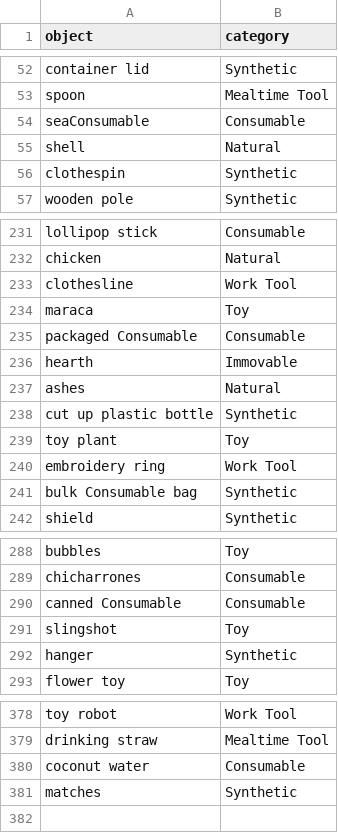
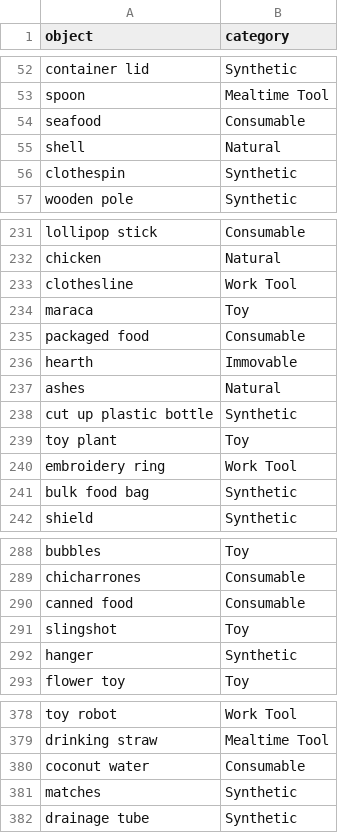
Before and after one commit to kennedycasey/daylong-object-ids, a CSV file: data/casillas/manual-checks/categories.csv, drawn as a sheet; only a part is shown, gaps mark what is left out; the diff covers the shown part only.

Commit message:
category fixes

```diff
--- a/data/casillas/manual-checks/categories.csv
+++ b/data/casillas/manual-checks/categories.csv
@@ -53,3 +53,3 @@ container lid,Synthetic
 spoon,Mealtime Tool
-seaConsumable,Consumable
+seafood,Consumable
 shell,Natural
@@ -234,3 +234,3 @@ clothesline,Work Tool
 maraca,Toy
-packaged Consumable,Consumable
+packaged food,Consumable
 hearth,Immovable
@@ -240,3 +240,3 @@ toy plant,Toy
 embroidery ring,Work Tool
-bulk Consumable bag,Synthetic
+bulk food bag,Synthetic
 shield,Synthetic
@@ -289,3 +289,3 @@ bubbles,Toy
 chicharrones,Consumable
-canned Consumable,Consumable
+canned food,Consumable
 slingshot,Toy
@@ -381 +381,2 @@ coconut water,Consumable
 matches,Synthetic
+drainage tube,Synthetic
```
Also changed, not shown: 1 edited cell elsewhere in this file, 3 other files.
